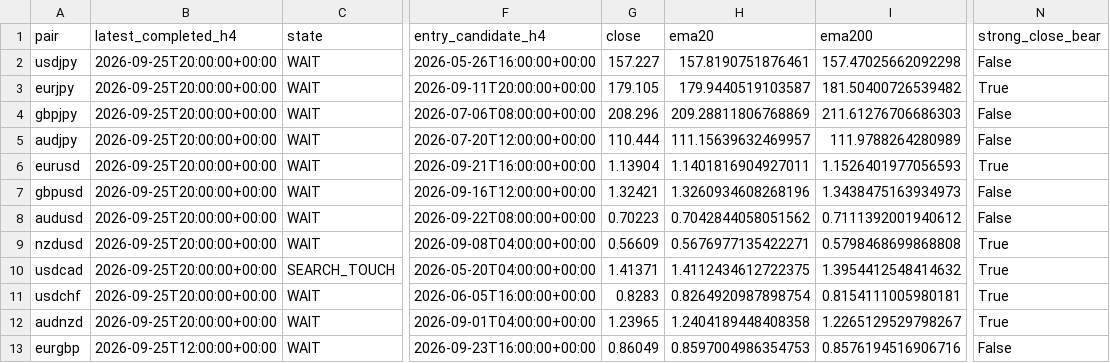
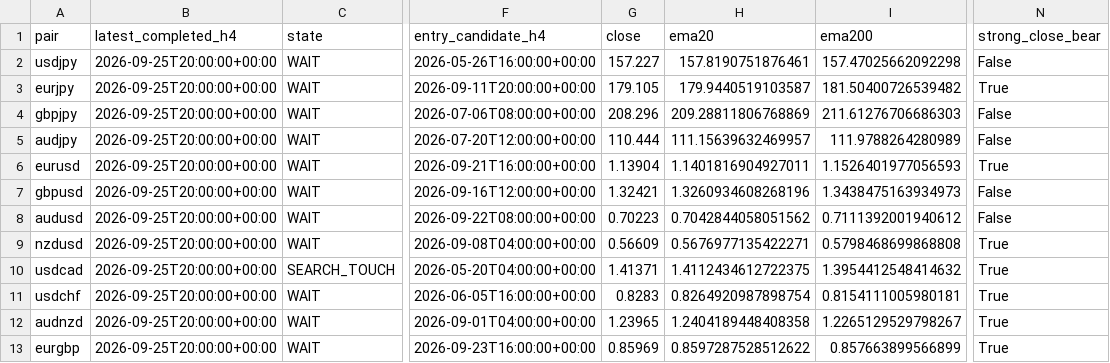
Before and after one commit to rikuudon24-beep/-fx-research-engine, a CSV file: reports/current_notification_state.csv, drawn as a sheet; only a part is shown, gaps mark what is left out; the diff names each change by its address in the sheet, - before the commit and + after, or states it on an @@ line.

```diff
--- a/reports/current_notification_state.csv
+++ b/reports/current_notification_state.csv
-B13 (latest_completed_h4): 2026-09-25T12:00:00+00:00
+B13 (latest_completed_h4): 2026-09-25T20:00:00+00:00
-G13 (close): 0.86049
+G13 (close): 0.85969
-H13 (ema20): 0.8597004986354753
+H13 (ema20): 0.8597287528512622
-I13 (ema200): 0.8576194516906716
+I13 (ema200): 0.857663899566899
-N13 (strong_close_bear): False
+N13 (strong_close_bear): True
```
Also changed, not shown: data/market/h4/eurgbp.csv.
